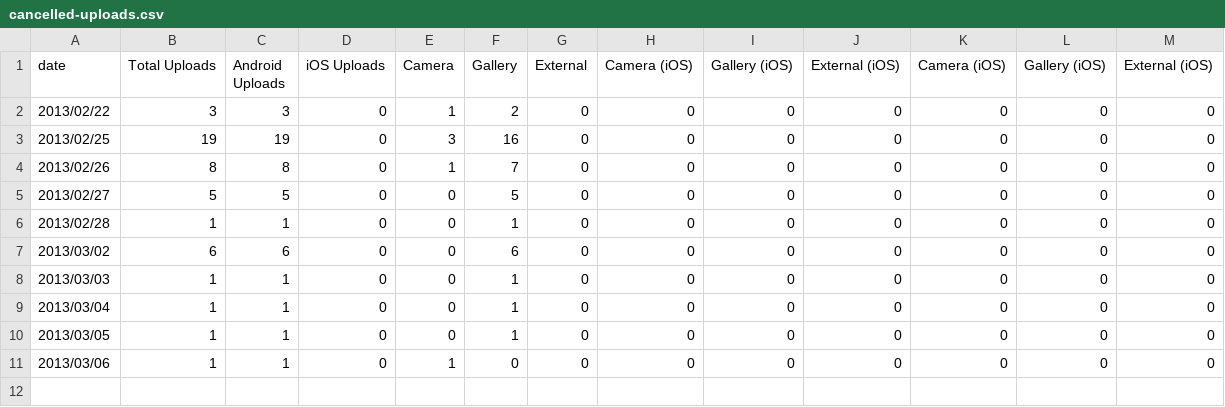
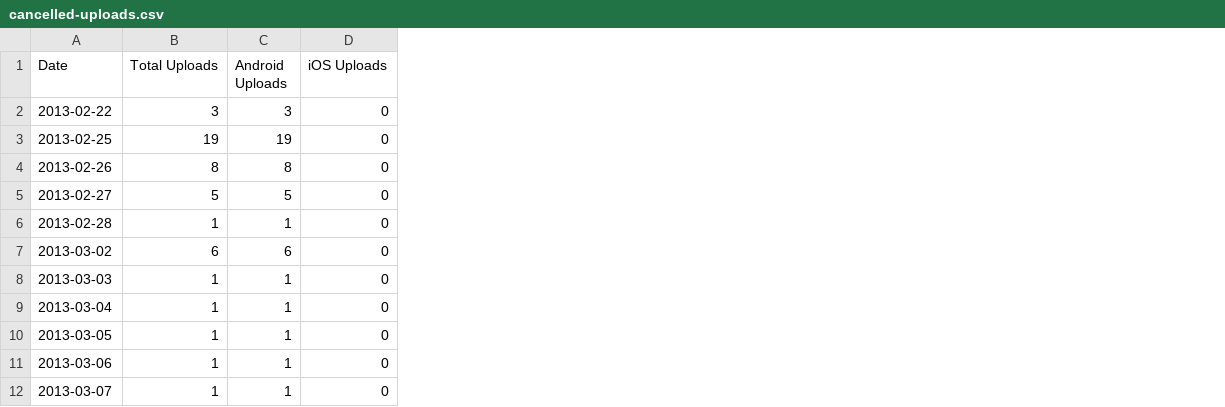
Before and after one commit to wikimedia/analytics-limn-mobile-data, a CSV file: datafiles/cancelled-uploads.csv, drawn as a sheet; removed rows and columns are numbered as before the commit, all else as after; the diff names each change by its address in the sheet, - before the commit and + after, or states it on an @@ line.

Commit message:
Updated data files

```diff
--- a/datafiles/cancelled-uploads.csv
+++ b/datafiles/cancelled-uploads.csv
-column A (date), rows 2-11: 2013/02/22 | 2013/02/25 | 2013/02/26 | 2013/02/27 | 2013/02/28 | 2013/03/02 | 2013/03/03 | 2013/03/04 | 2013/03/05 | 2013/03/06
+column A (Date), rows 2-11: 2013-02-22 | 2013-02-25 | 2013-02-26 | 2013-02-27 | 2013-02-28 | 2013-03-02 | 2013-03-03 | 2013-03-04 | 2013-03-05 | 2013-03-06
-column E (Camera), rows 2-11: 1 | 3 | 1 | 0 | 0 | 0 | 0 | 0 | 0 | 1
-column F (Gallery), rows 2-11: 2 | 16 | 7 | 5 | 1 | 6 | 1 | 1 | 1 | 0
-column G (External), rows 2-11: all 0
-column H (Camera (iOS)), rows 2-11: all 0
-column I (Gallery (iOS)), rows 2-11: all 0
-column J (External (iOS)), rows 2-11: all 0
-column K (Camera (iOS)), rows 2-11: all 0
-column L (Gallery (iOS)), rows 2-11: all 0
-column M (External (iOS)), rows 2-11: all 0
+row 12: 2013-03-07 | 1 | 1 | 0
```
Also changed, not shown: 1 other file.
